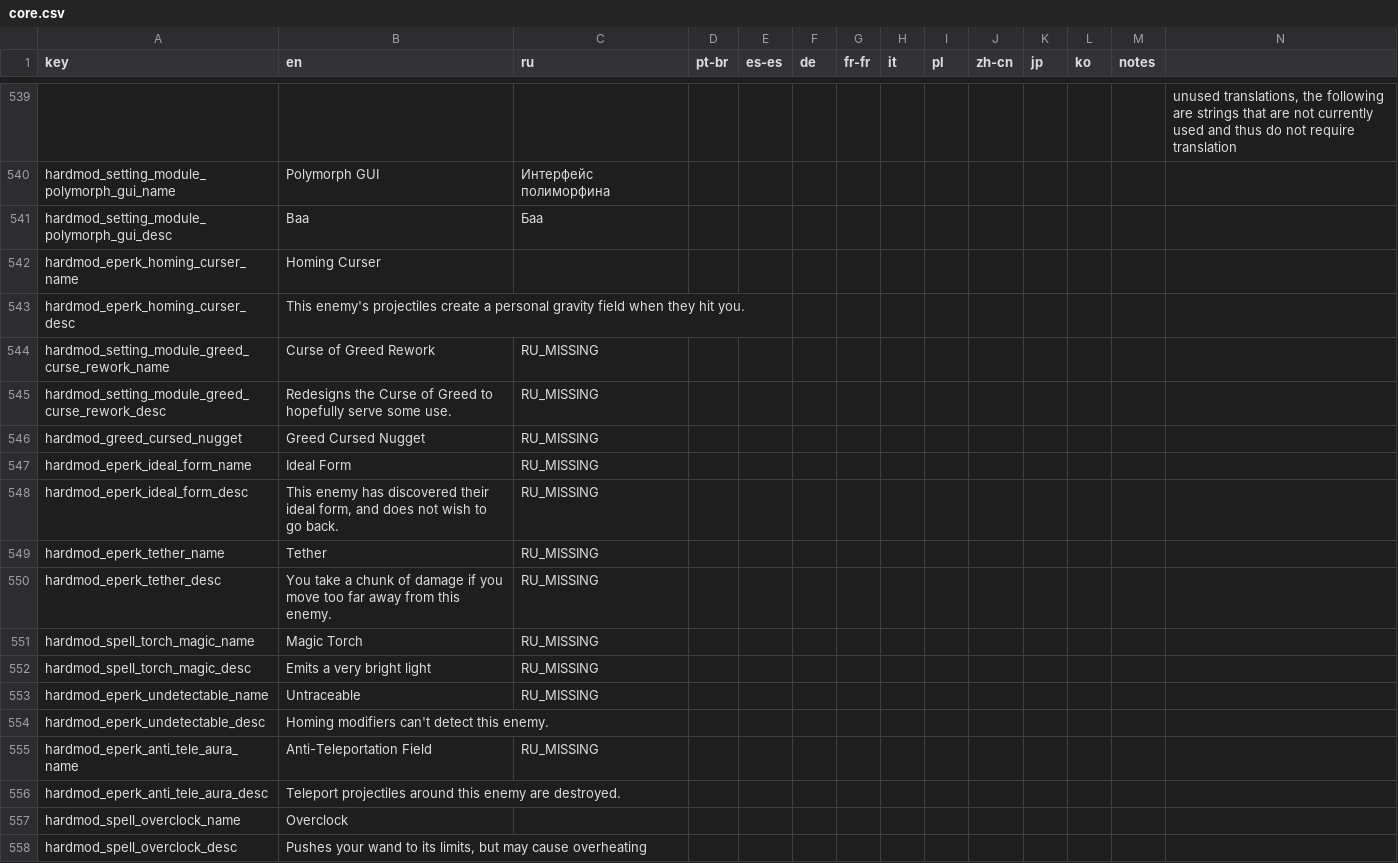
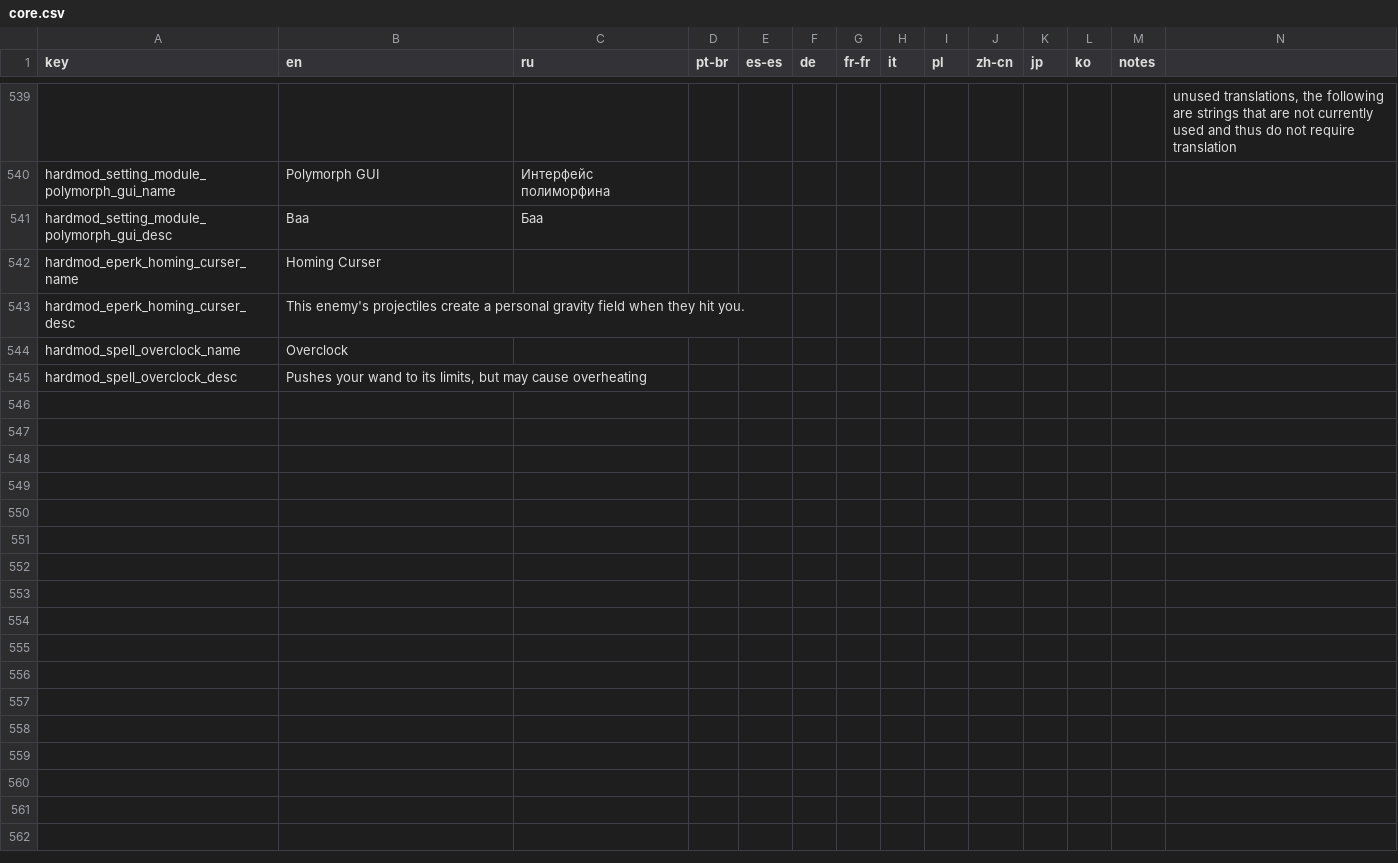
Before and after one commit to EvaisaDev/noita.hardmod, a CSV file: files/translations/core.csv, drawn as a sheet; only a part is shown, gaps mark what is left out; rows hold the shown columns only; the diff names each change by its address in the sheet, - before the commit and + after, or states it on an @@ line.

Commit message:
oops, double translations

```diff
--- a/files/translations/core.csv
+++ b/files/translations/core.csv
-row 544: hardmod_setting_module_greed_curse_rework_name | Curse of Greed Rework | RU_MISSING
-row 545: hardmod_setting_module_greed_curse_rework_desc | Redesigns the Curse of Greed to hopefully serve some use. | RU_MISSING
-row 546: hardmod_greed_cursed_nugget | Greed Cursed Nugget | RU_MISSING
-row 547: hardmod_eperk_ideal_form_name | Ideal Form | RU_MISSING
-row 548: hardmod_eperk_ideal_form_desc | This enemy has discovered their ideal form, and does not wish to go back. | RU_MISSING
-row 549: hardmod_eperk_tether_name | Tether | RU_MISSING
-row 550: hardmod_eperk_tether_desc | You take a chunk of damage if you move too far away from this enemy. | RU_MISSING
-row 551: hardmod_spell_torch_magic_name | Magic Torch | RU_MISSING
-row 552: hardmod_spell_torch_magic_desc | Emits a very bright light | RU_MISSING
-row 553: hardmod_eperk_undetectable_name | Untraceable | RU_MISSING
-row 554: hardmod_eperk_undetectable_desc | Homing modifiers can't detect this enemy.
-row 555: hardmod_eperk_anti_tele_aura_name | Anti-Teleportation Field | RU_MISSING
-row 556: hardmod_eperk_anti_tele_aura_desc | Teleport projectiles around this enemy are destroyed.
```
